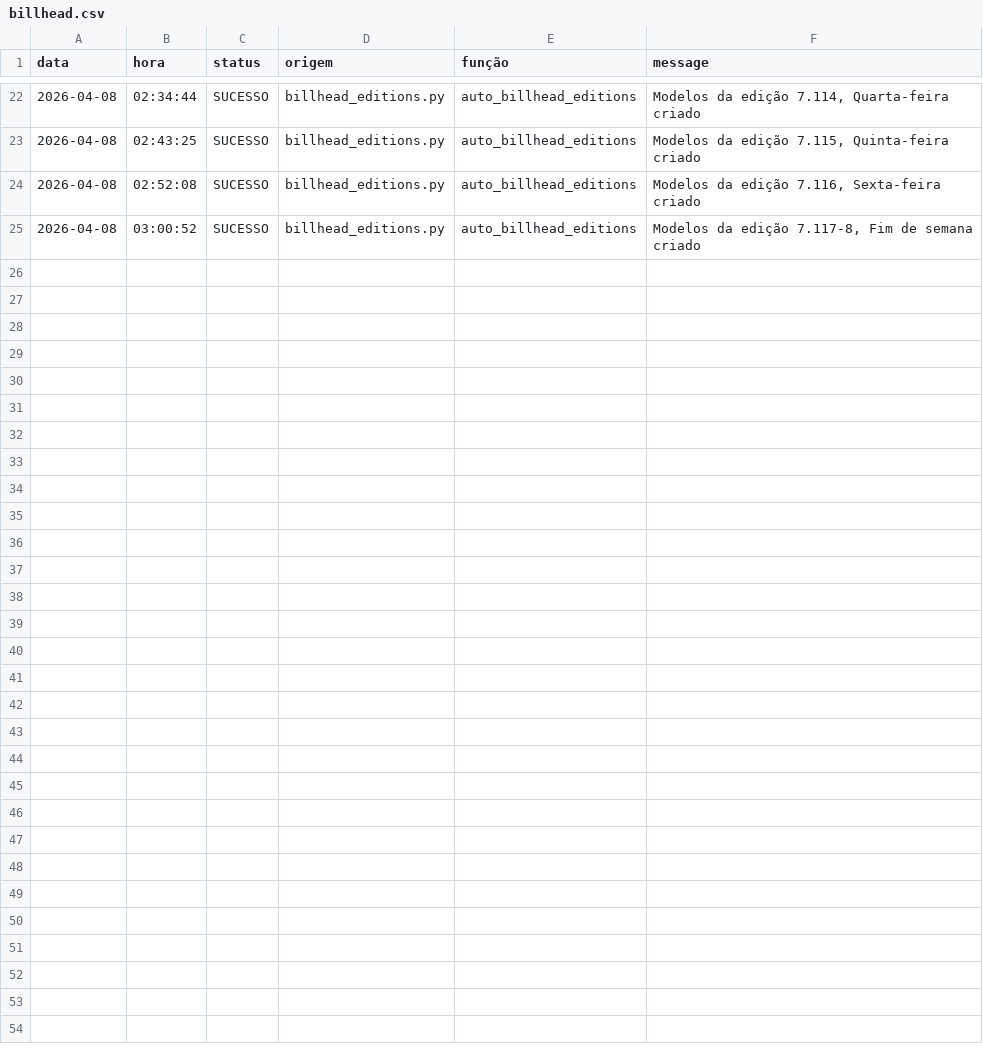
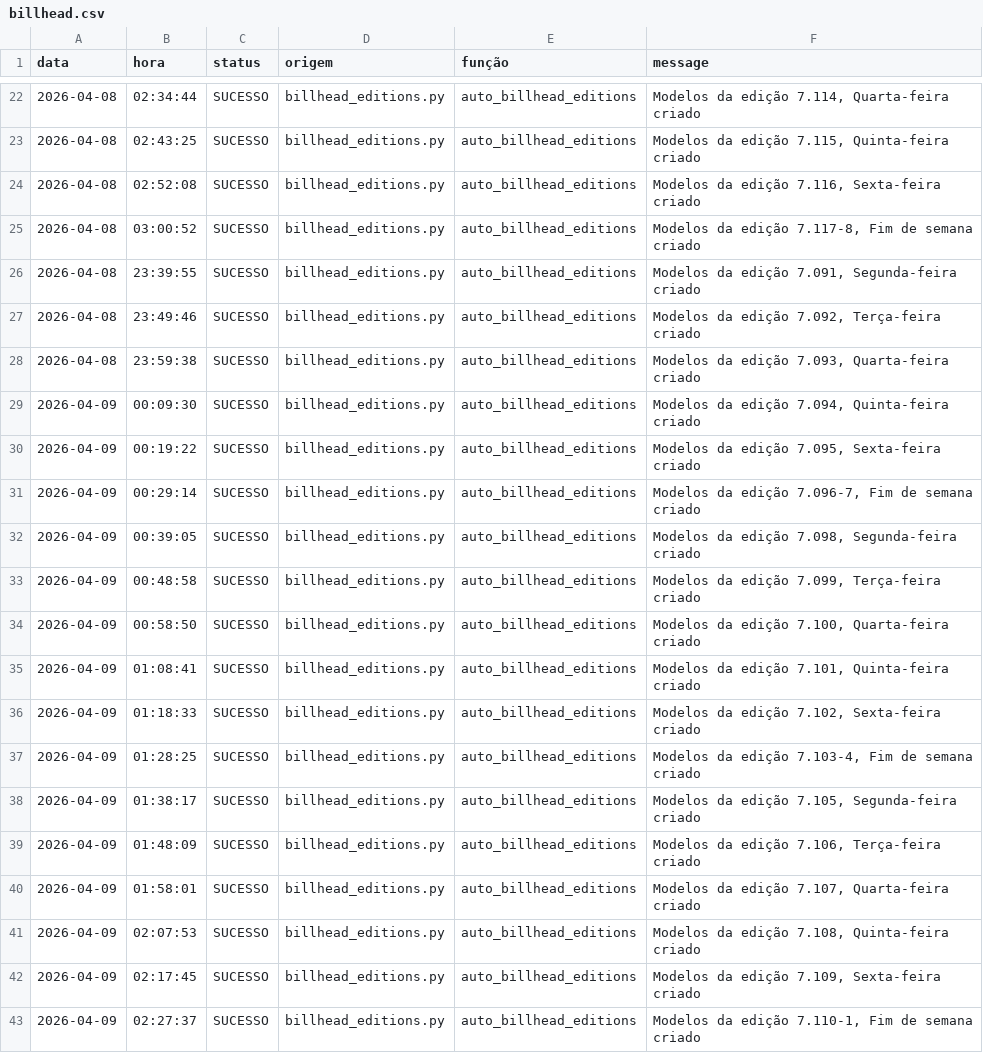
Before and after one commit to Krat-s/o_hoje_files, a CSV file: Global/Logs/billhead.csv, drawn as a sheet; only a part is shown, gaps mark what is left out; the diff names each change by its address in the sheet, - before the commit and + after, or states it on an @@ line.

```diff
--- a/Global/Logs/billhead.csv
+++ b/Global/Logs/billhead.csv
+row 26: 2026-04-08 | 23:39:55 | SUCESSO | billhead_editions.py | auto_billhead_editions | Modelos da edição 7.091, Segunda-feira criado
+row 27: 2026-04-08 | 23:49:46 | SUCESSO | billhead_editions.py | auto_billhead_editions | Modelos da edição 7.092, Terça-feira criado
+row 28: 2026-04-08 | 23:59:38 | SUCESSO | billhead_editions.py | auto_billhead_editions | Modelos da edição 7.093, Quarta-feira criado
+row 29: 2026-04-09 | 00:09:30 | SUCESSO | billhead_editions.py | auto_billhead_editions | Modelos da edição 7.094, Quinta-feira criado
+row 30: 2026-04-09 | 00:19:22 | SUCESSO | billhead_editions.py | auto_billhead_editions | Modelos da edição 7.095, Sexta-feira criado
+row 31: 2026-04-09 | 00:29:14 | SUCESSO | billhead_editions.py | auto_billhead_editions | Modelos da edição 7.096-7, Fim de semana criado
+row 32: 2026-04-09 | 00:39:05 | SUCESSO | billhead_editions.py | auto_billhead_editions | Modelos da edição 7.098, Segunda-feira criado
+row 33: 2026-04-09 | 00:48:58 | SUCESSO | billhead_editions.py | auto_billhead_editions | Modelos da edição 7.099, Terça-feira criado
+row 34: 2026-04-09 | 00:58:50 | SUCESSO | billhead_editions.py | auto_billhead_editions | Modelos da edição 7.100, Quarta-feira criado
+row 35: 2026-04-09 | 01:08:41 | SUCESSO | billhead_editions.py | auto_billhead_editions | Modelos da edição 7.101, Quinta-feira criado
+row 36: 2026-04-09 | 01:18:33 | SUCESSO | billhead_editions.py | auto_billhead_editions | Modelos da edição 7.102, Sexta-feira criado
+row 37: 2026-04-09 | 01:28:25 | SUCESSO | billhead_editions.py | auto_billhead_editions | Modelos da edição 7.103-4, Fim de semana criado
+row 38: 2026-04-09 | 01:38:17 | SUCESSO | billhead_editions.py | auto_billhead_editions | Modelos da edição 7.105, Segunda-feira criado
+row 39: 2026-04-09 | 01:48:09 | SUCESSO | billhead_editions.py | auto_billhead_editions | Modelos da edição 7.106, Terça-feira criado
+row 40: 2026-04-09 | 01:58:01 | SUCESSO | billhead_editions.py | auto_billhead_editions | Modelos da edição 7.107, Quarta-feira criado
+row 41: 2026-04-09 | 02:07:53 | SUCESSO | billhead_editions.py | auto_billhead_editions | Modelos da edição 7.108, Quinta-feira criado
+row 42: 2026-04-09 | 02:17:45 | SUCESSO | billhead_editions.py | auto_billhead_editions | Modelos da edição 7.109, Sexta-feira criado
+row 43: 2026-04-09 | 02:27:37 | SUCESSO | billhead_editions.py | auto_billhead_editions | Modelos da edição 7.110-1, Fim de semana criado
```
Also changed, not shown: Global/Logs/FileManager.csv, Global/Logs/Wedding.csv, 5 other files.
